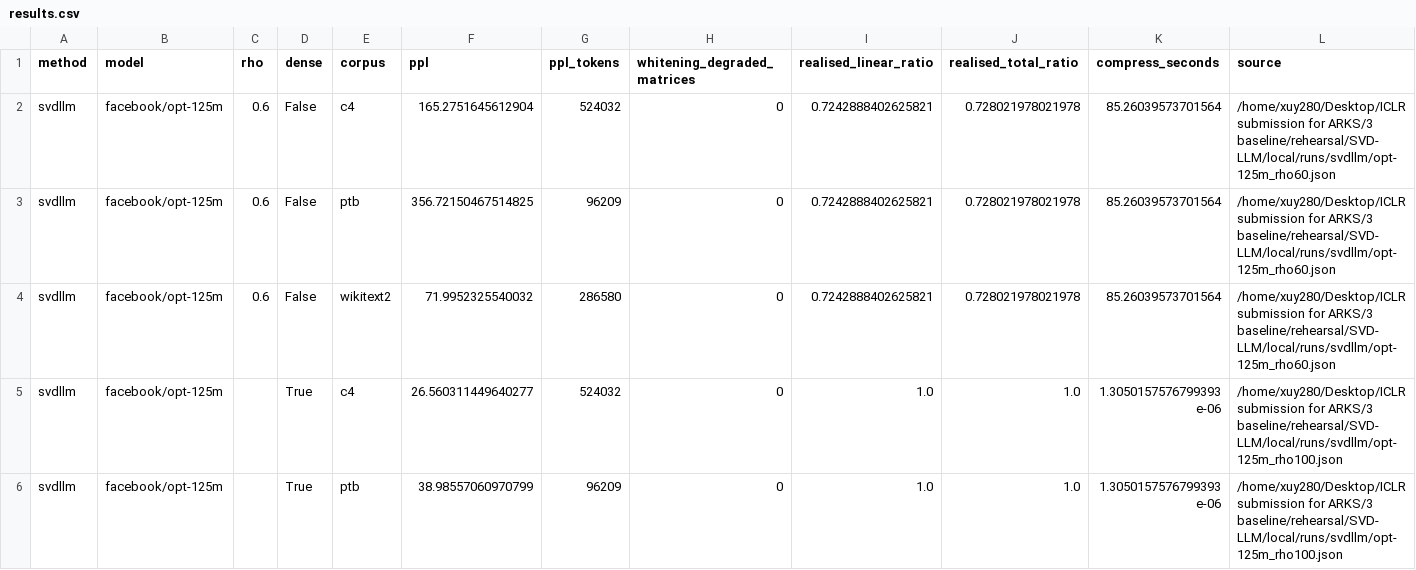
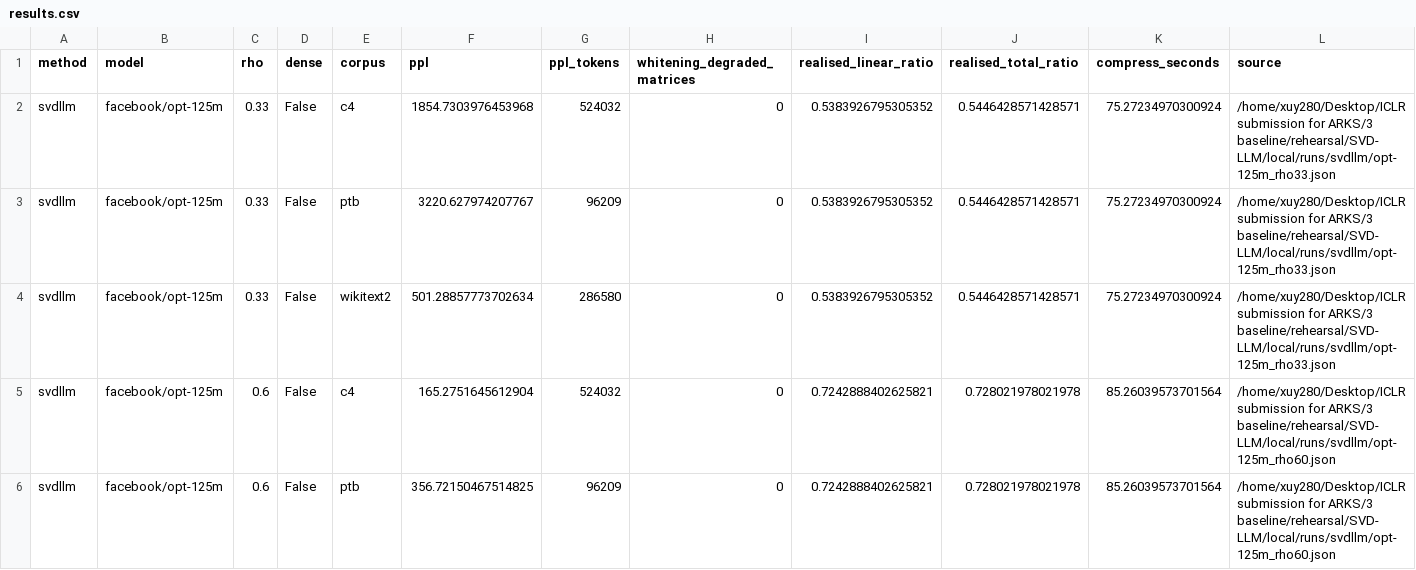
Before and after one commit to XuYue280/SVD-LLM, a CSV file: local/runs/svdllm/results.csv, drawn as a sheet; only a part is shown; the shorter side is filled out with more unchanged rows; the diff names each change by its address in the sheet, - before the commit and + after, or states it on an @@ line.

Commit message:
results: baseline runs as of 2026-09-22T01:53:25Z

```diff
--- a/local/runs/svdllm/results.csv
+++ b/local/runs/svdllm/results.csv
+row 2: svdllm | facebook/opt-125m | 0.33 | False | c4 | 1854.7303976453968 | 524032 | 0 | 0.5383926795305352 | 0.5446428571428571 | 75.27234970300924 | /home/xuy280/Desktop/ICLR submission for ARKS/3 baseline/rehearsal/SVD-LLM/local/runs/svdllm/opt-125m_rho33.json
+row 3: svdllm | facebook/opt-125m | 0.33 | False | ptb | 3220.627974207767 | 96209 | 0 | 0.5383926795305352 | 0.5446428571428571 | 75.27234970300924 | /home/xuy280/Desktop/ICLR submission for ARKS/3 baseline/rehearsal/SVD-LLM/local/runs/svdllm/opt-125m_rho33.json
+row 4: svdllm | facebook/opt-125m | 0.33 | False | wikitext2 | 501.28857773702634 | 286580 | 0 | 0.5383926795305352 | 0.5446428571428571 | 75.27234970300924 | /home/xuy280/Desktop/ICLR submission for ARKS/3 baseline/rehearsal/SVD-LLM/local/runs/svdllm/opt-125m_rho33.json
```
Also changed, not shown: 2 other files.
